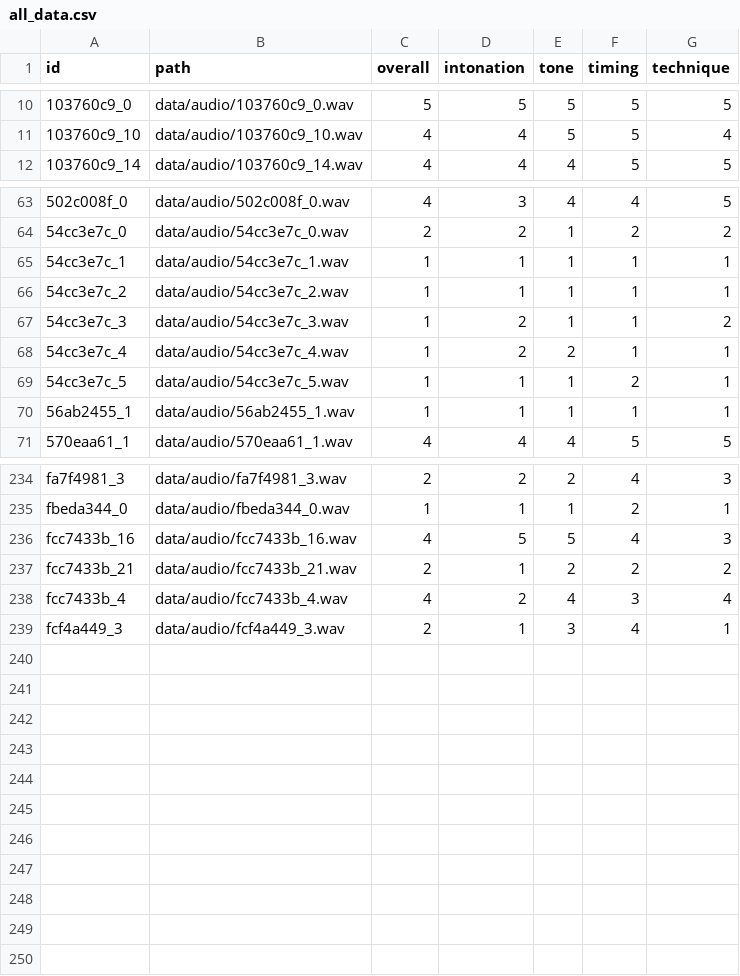
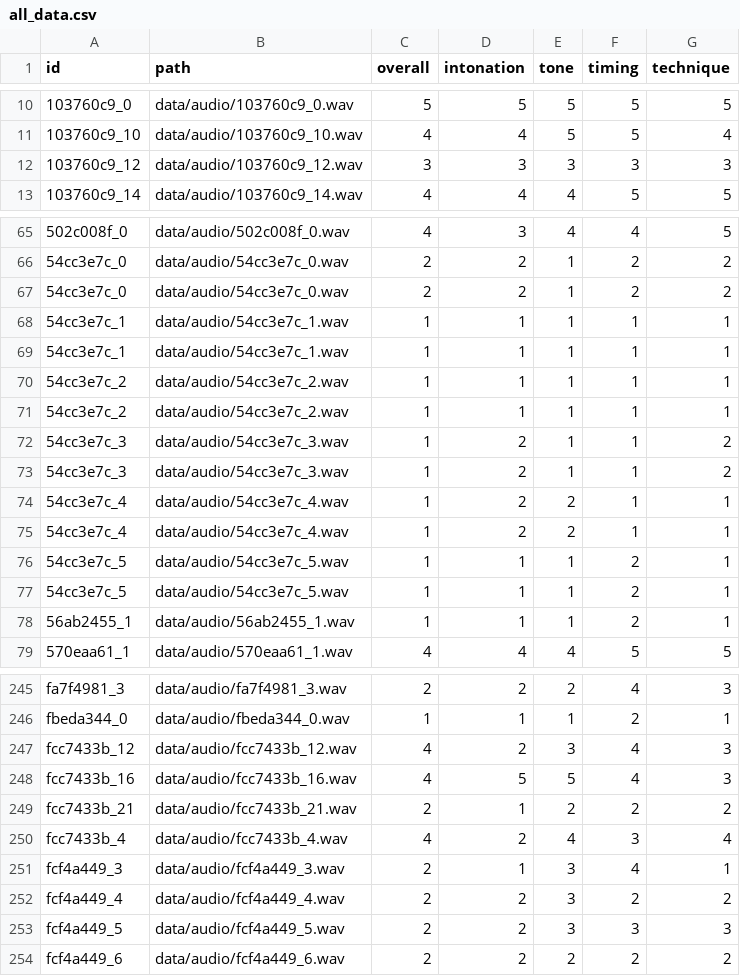
Before and after one commit to AdnanKapadia/TrumpetJudge, a CSV file: data/prepared/all_data.csv, drawn as a sheet; only a part is shown, gaps mark what is left out; the diff covers the shown part only.

```diff
--- a/data/prepared/all_data.csv
+++ b/data/prepared/all_data.csv
@@ -11,2 +11,3 @@ id,path,overall,intonation,tone,timing,technique
 103760c9_10,data/audio/103760c9_10.wav,4,4,5,5,4
+103760c9_12,data/audio/103760c9_12.wav,3,3,3,3,3
 103760c9_14,data/audio/103760c9_14.wav,4,4,4,5,5
@@ -64,8 +66,14 @@ id,path,overall,intonation,tone,timing,technique
 54cc3e7c_0,data/audio/54cc3e7c_0.wav,2,2,1,2,2
+54cc3e7c_0,data/audio/54cc3e7c_0.wav,2,2,1,2,2
+54cc3e7c_1,data/audio/54cc3e7c_1.wav,1,1,1,1,1
 54cc3e7c_1,data/audio/54cc3e7c_1.wav,1,1,1,1,1
 54cc3e7c_2,data/audio/54cc3e7c_2.wav,1,1,1,1,1
+54cc3e7c_2,data/audio/54cc3e7c_2.wav,1,1,1,1,1
+54cc3e7c_3,data/audio/54cc3e7c_3.wav,1,2,1,1,2
 54cc3e7c_3,data/audio/54cc3e7c_3.wav,1,2,1,1,2
 54cc3e7c_4,data/audio/54cc3e7c_4.wav,1,2,2,1,1
+54cc3e7c_4,data/audio/54cc3e7c_4.wav,1,2,2,1,1
 54cc3e7c_5,data/audio/54cc3e7c_5.wav,1,1,1,2,1
-56ab2455_1,data/audio/56ab2455_1.wav,1,1,1,1,1
+54cc3e7c_5,data/audio/54cc3e7c_5.wav,1,1,1,2,1
+56ab2455_1,data/audio/56ab2455_1.wav,1,1,1,2,1
 570eaa61_1,data/audio/570eaa61_1.wav,4,4,4,5,5
@@ -235,2 +246,3 @@ fa7f4981_3,data/audio/fa7f4981_3.wav,2,2,2,4,3
 fbeda344_0,data/audio/fbeda344_0.wav,1,1,1,2,1
+fcc7433b_12,data/audio/fcc7433b_12.wav,4,2,3,4,3
 fcc7433b_16,data/audio/fcc7433b_16.wav,4,5,5,4,3
@@ -239 +251,4 @@ fcc7433b_4,data/audio/fcc7433b_4.wav,4,2,4,3,4
 fcf4a449_3,data/audio/fcf4a449_3.wav,2,1,3,4,1
+fcf4a449_4,data/audio/fcf4a449_4.wav,2,2,3,2,2
+fcf4a449_5,data/audio/fcf4a449_5.wav,2,2,3,3,3
+fcf4a449_6,data/audio/fcf4a449_6.wav,2,2,2,2,2
```
Also changed, not shown: 4 added rows and 5 edited cells elsewhere in this file, data/labels/labels_adnan17.csv, data/prepared/all_gated.csv, 8 other files.
